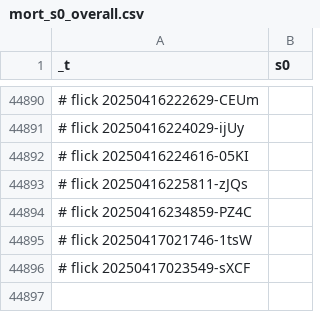
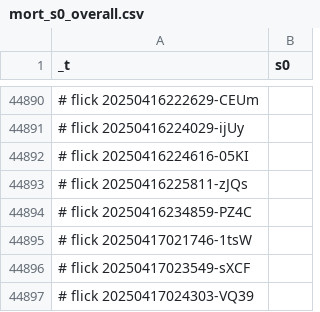
Before and after one commit to abikesa/simulacrum, a CSV file: kitabo/ensi/testbin/test3/assets/csv/mort_s0_overall.csv, drawn as a sheet; only a part is shown, gaps mark what is left out; the diff names each change by its address in the sheet, - before the commit and + after, or states it on an @@ line.

Commit message:
kitabo/ensi/testbin/test3/assets/csv/mort_s0_overall.csv

```diff
--- a/kitabo/ensi/testbin/test3/assets/csv/mort_s0_overall.csv
+++ b/kitabo/ensi/testbin/test3/assets/csv/mort_s0_overall.csv
+row 44897: # flick 20250417024303-VQ39
```
